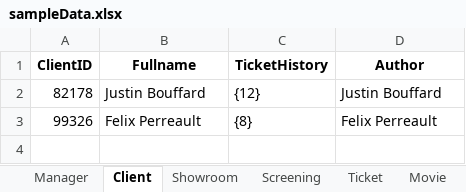
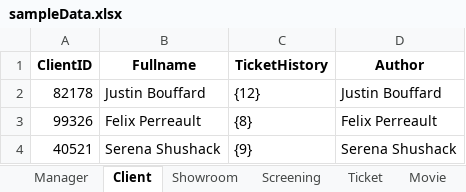
Before and after one commit to JustinBouffard/MovieTheaterManagementApp, an Excel workbook: sampleData.xlsx, sheet Client, drawn as a sheet; values as stored, in another font and other column widths than the file's, no borders; the diff names each change by its address in the sheet, - before the commit and + after, or states it on an @@ line.

```diff
--- a/sampleData.xlsx (sheet Client)
+++ b/sampleData.xlsx (sheet Client)
+row 4: 40521 | Serena Shushack | {9} | Serena Shushack
```
Also changed, not shown: sheet Movie, sheet Screening, sheet Ticket, sheet Showroom.
